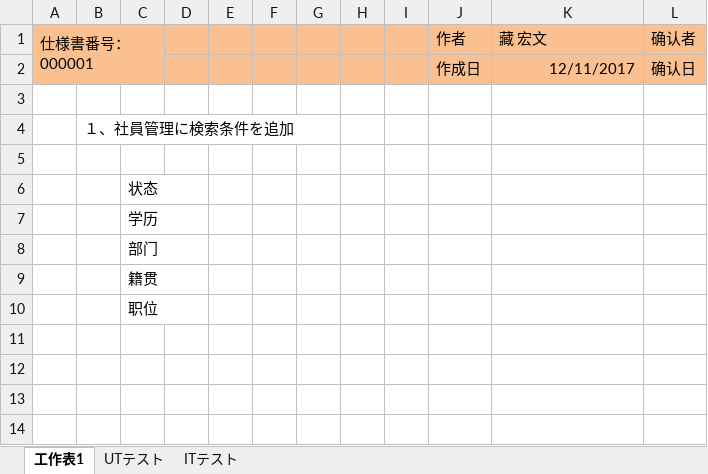
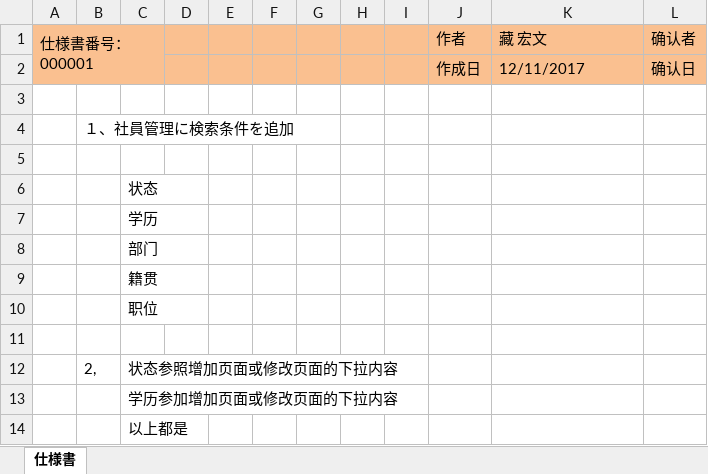
Before and after one commit to zanghongwen/cms, an Excel workbook: 工程文書/仕様書/B票000001.xlsx, sheet 仕様書, drawn as a sheet; values as stored, in another font and other column widths than the file's, no borders; the diff names each change by its address in the sheet, - before the commit and + after, or states it on an @@ line.

```diff
--- a/工程文書/仕様書/B票000001.xlsx (sheet 仕様書)
+++ b/工程文書/仕様書/B票000001.xlsx (sheet 仕様書)
-sheet tab: 工作表1
+sheet tab: 仕様書
-sheet tab: UTテスト
-sheet tab: ITテスト
-K2 alignment: right
+K2 alignment: left
+row 11: (empty)
+row 12:  | 2, | 状态参照增加页面或修改页面的下拉内容
+row 13:  |  | 学历参加增加页面或修改页面的下拉内容
+row 14:  |  | 以上都是
```
Also changed, not shown: 2 other files.
